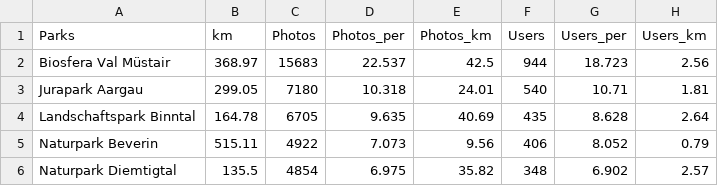
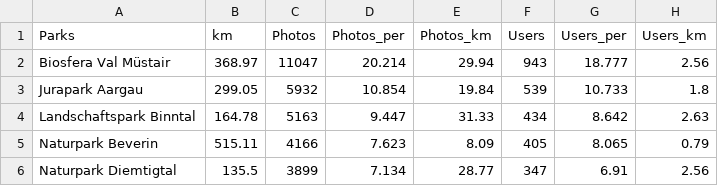
Before and after one commit to dmarinoc/Flickr_SwissParks, a CSV file: General.csv, drawn as a sheet; only a part is shown; the diff covers the shown part only.

```diff
--- a/General.csv
+++ b/General.csv
@@ -1,6 +1,6 @@
 "Parks","km","Photos","Photos_per","Photos_km","Users","Users_per","Users_km"
-"Biosfera Val Müstair",368.97,15683,22.537,42.5,944,18.723,2.56
-"Jurapark Aargau",299.05,7180,10.318,24.01,540,10.71,1.81
-"Landschaftspark Binntal",164.78,6705,9.635,40.69,435,8.628,2.64
-"Naturpark Beverin",515.11,4922,7.073,9.56,406,8.052,0.79
-"Naturpark Diemtigtal",135.5,4854,6.975,35.82,348,6.902,2.57
+"Biosfera Val Müstair",368.97,11047,20.214,29.94,943,18.777,2.56
+"Jurapark Aargau",299.05,5932,10.854,19.84,539,10.733,1.8
+"Landschaftspark Binntal",164.78,5163,9.447,31.33,434,8.642,2.63
+"Naturpark Beverin",515.11,4166,7.623,8.09,405,8.065,0.79
+"Naturpark Diemtigtal",135.5,3899,7.134,28.77,347,6.91,2.56
```
Also changed, not shown: 82 edited cells elsewhere in this file, Canton_Users.csv, Park_Users.csv, 44 other files.
